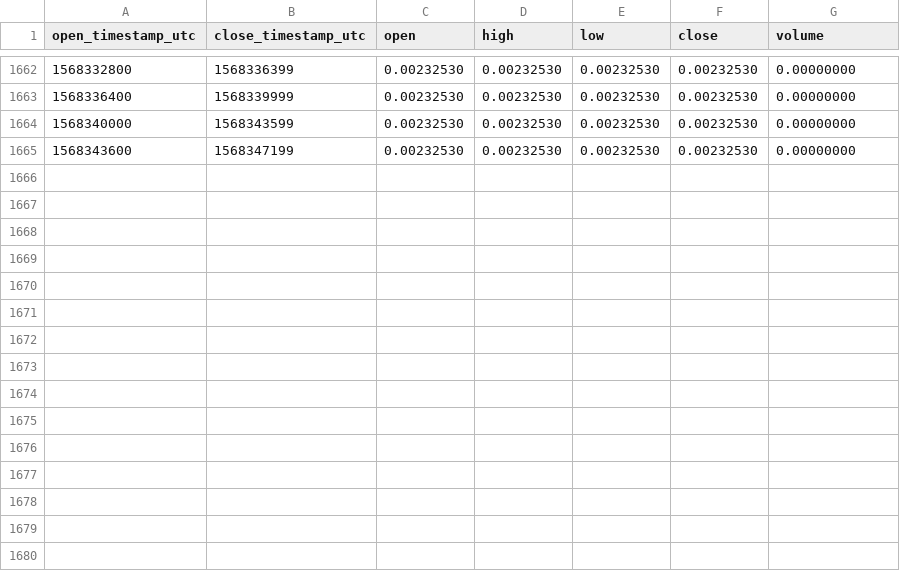
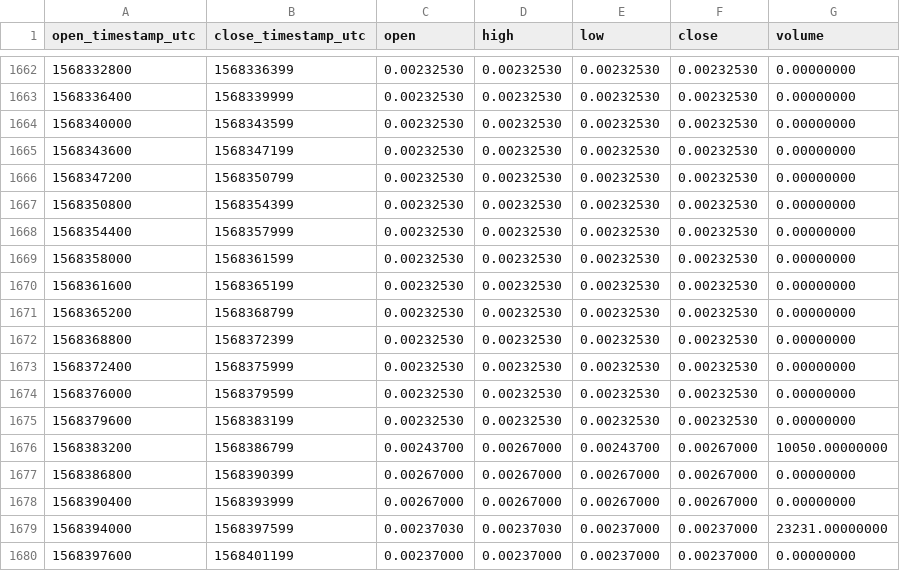
Before and after one commit to cryptobigbro/binance-DOGEPAX, a CSV file: binance-DOGEPAX-1h.csv, drawn as a sheet; only a part is shown, gaps mark what is left out.

Commit message:
Update OHLCV data.

```diff
--- a/binance-DOGEPAX-1h.csv
+++ b/binance-DOGEPAX-1h.csv
@@ -1665 +1665,16 @@ open_timestamp_utc,close_timestamp_utc,open,high,low,close,volume
 1568343600,1568347199,0.00232530,0.00232530,0.00232530,0.00232530,0.00000000
+1568347200,1568350799,0.00232530,0.00232530,0.00232530,0.00232530,0.00000000
+1568350800,1568354399,0.00232530,0.00232530,0.00232530,0.00232530,0.00000000
+1568354400,1568357999,0.00232530,0.00232530,0.00232530,0.00232530,0.00000000
+1568358000,1568361599,0.00232530,0.00232530,0.00232530,0.00232530,0.00000000
+1568361600,1568365199,0.00232530,0.00232530,0.00232530,0.00232530,0.00000000
+1568365200,1568368799,0.00232530,0.00232530,0.00232530,0.00232530,0.00000000
+1568368800,1568372399,0.00232530,0.00232530,0.00232530,0.00232530,0.00000000
+1568372400,1568375999,0.00232530,0.00232530,0.00232530,0.00232530,0.00000000
+1568376000,1568379599,0.00232530,0.00232530,0.00232530,0.00232530,0.00000000
+1568379600,1568383199,0.00232530,0.00232530,0.00232530,0.00232530,0.00000000
+1568383200,1568386799,0.00243700,0.00267000,0.00243700,0.00267000,10050.00000000
+1568386800,1568390399,0.00267000,0.00267000,0.00267000,0.00267000,0.00000000
+1568390400,1568393999,0.00267000,0.00267000,0.00267000,0.00267000,0.00000000
+1568394000,1568397599,0.00237030,0.00237030,0.00237000,0.00237000,23231.00000000
+1568397600,1568401199,0.00237000,0.00237000,0.00237000,0.00237000,0.00000000
```
